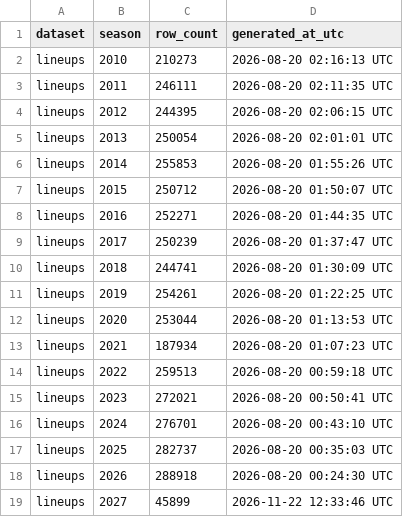
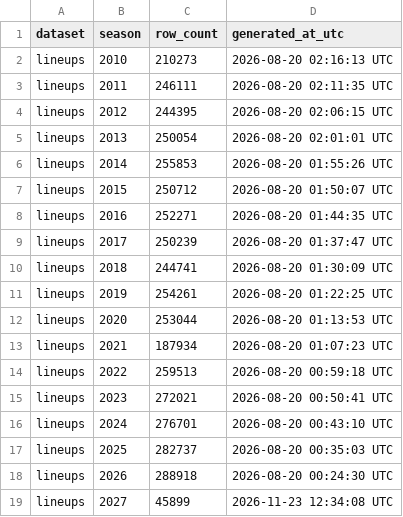
Before and after one commit to sportsdataverse/ncaa-mbb-hoops-data, a CSV file: mbb/lineups/manifest.csv, drawn as a sheet.

```diff
--- a/mbb/lineups/manifest.csv
+++ b/mbb/lineups/manifest.csv
@@ -18,2 +18,2 @@ lineups,2025,282737,2026-08-20 00:35:03 UTC
 lineups,2026,288918,2026-08-20 00:24:30 UTC
-lineups,2027,45899,2026-11-22 12:33:46 UTC
+lineups,2027,45899,2026-11-23 12:34:08 UTC
```
Also changed, not shown: mbb/matchup_stints/manifest.csv, mbb/pbp/manifest.csv, 8 other files.
